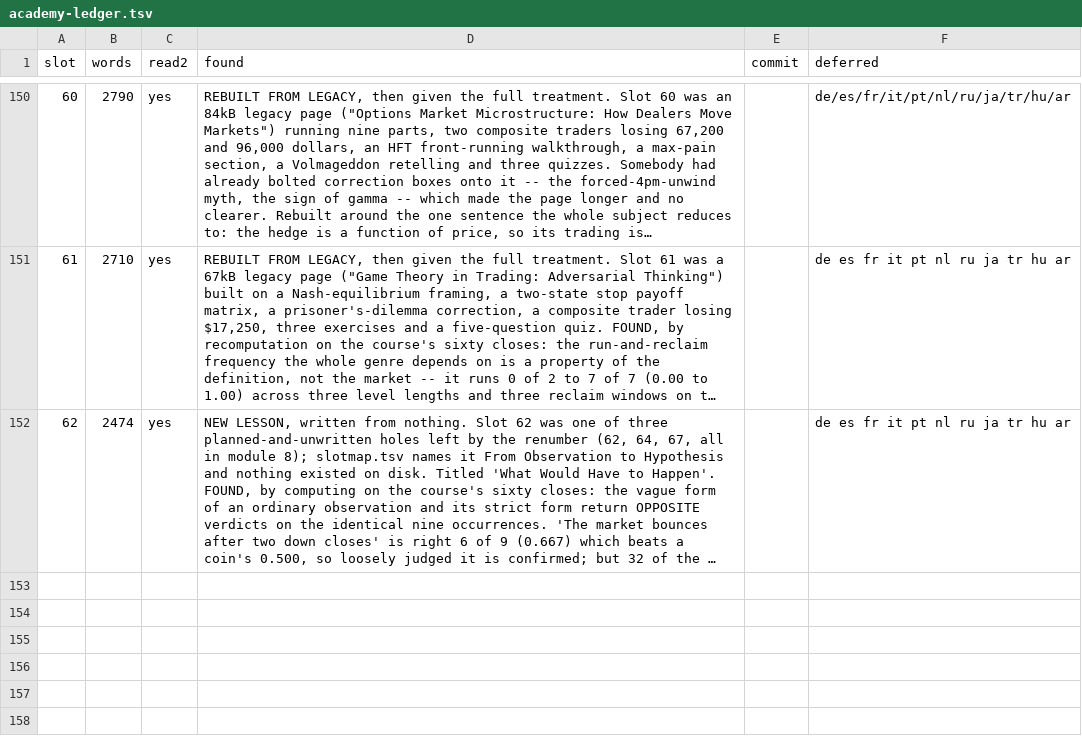
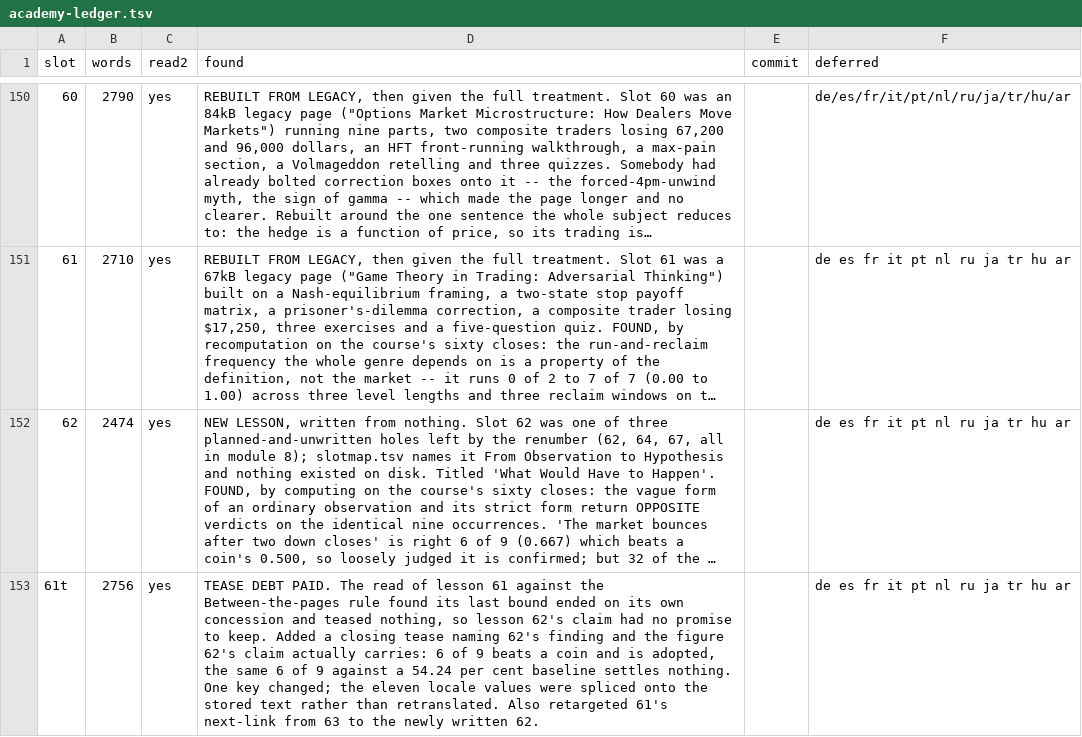
Before and after one commit to Signalpilot/signalpilot.io, a TSV file: scripts/curriculum/academy-ledger.tsv, drawn as a sheet; only a part is shown, gaps mark what is left out; long unchanged cells end in …; the diff names each change by its address in the sheet, - before the commit and + after, or states it on an @@ line.

```diff
--- a/scripts/curriculum/academy-ledger.tsv
+++ b/scripts/curriculum/academy-ledger.tsv
+row 153: 61t | 2756 | yes | TEASE DEBT PAID. The read of lesson 61 against the Between-the-pages rule found its last bound ended on its own concession and teased nothing, so lesson 62's claim had no promise to keep. Added a closing tease naming 62's finding and the figure 62's claim actually carries: 6 of 9 beats a coin and is adopted, the same 6 of 9 against a 54.24 per cent baseline settles nothing. One key changed; the eleven locale values were spliced onto the stored text rather than retranslated. Also retargeted 61's next-link from 63 to the newly written 62. |  | de es fr it pt nl ru ja tr hu ar
```
Also changed, not shown: 25 other files.
